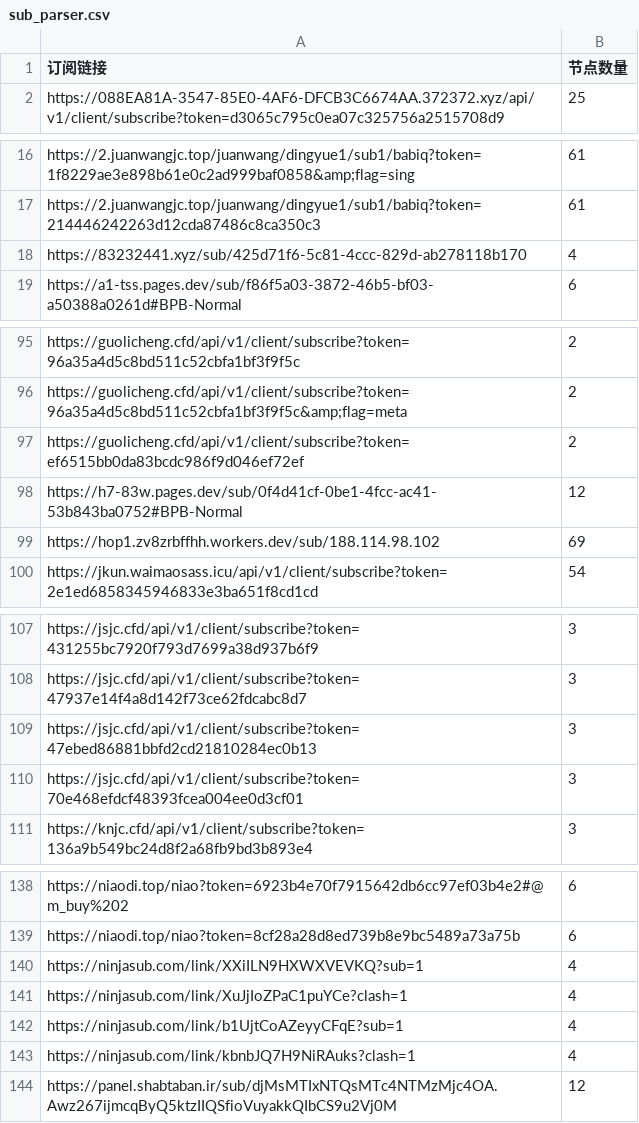
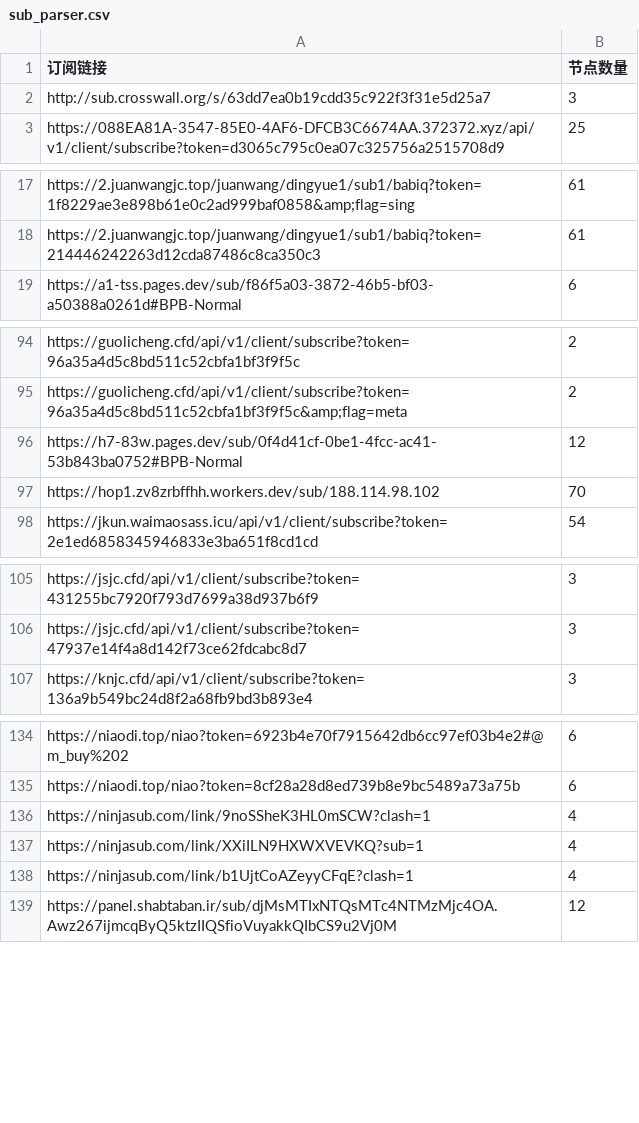
Before and after one commit to ipenwrt/crawler, a CSV file: sub_parser.csv, drawn as a sheet; only a part is shown, gaps mark what is left out; the diff covers the shown part only.

```diff
--- a/sub_parser.csv
+++ b/sub_parser.csv
@@ -1,2 +1,3 @@
 订阅链接,节点数量
+http://sub.crosswall.org/s/63dd7ea0b19cdd35c922f3f31e5d25a7,3
 https://088EA81A-3547-85E0-4AF6-DFCB3C6674AA.372372.xyz/api/v1/client/subscribe?token=d3065c795c0ea07c325756a2515708d9,25
@@ -17,3 +18,2 @@ https://2.juanwangjc.top/juanwang/dingyue1/sub1/babiq?token=1f8229ae3e898b61e0c2
 https://2.juanwangjc.top/juanwang/dingyue1/sub1/babiq?token=214446242263d12cda87486c8ca350c3,61
-https://83232441.xyz/sub/425d71f6-5c81-4ccc-829d-ab278118b170,4
 https://a1-tss.pages.dev/sub/f86f5a03-3872-46b5-bf03-a50388a0261d#BPB-Normal,6
@@ -96,5 +95,4 @@ https://guolicheng.cfd/api/v1/client/subscribe?token=96a35a4d5c8bd511c52cbfa1bf3
 https://guolicheng.cfd/api/v1/client/subscribe?token=96a35a4d5c8bd511c52cbfa1bf3f9f5c&amp;flag=meta,2
-https://guolicheng.cfd/api/v1/client/subscribe?token=ef6515bb0da83bcdc986f9d046ef72ef,2
 https://h7-83w.pages.dev/sub/0f4d41cf-0be1-4fcc-ac41-53b843ba0752#BPB-Normal,12
-https://hop1.zv8zrbffhh.workers.dev/sub/188.114.98.102,69
+https://hop1.zv8zrbffhh.workers.dev/sub/188.114.98.102,70
 https://jkun.waimaosass.icu/api/v1/client/subscribe?token=2e1ed6858345946833e3ba651f8cd1cd,54
@@ -108,4 +106,2 @@ https://jsjc.cfd/api/v1/client/subscribe?token=431255bc7920f793d7699a38d937b6f9,
 https://jsjc.cfd/api/v1/client/subscribe?token=47937e14f4a8d142f73ce62fdcabc8d7,3
-https://jsjc.cfd/api/v1/client/subscribe?token=47ebed86881bbfd2cd21810284ec0b13,3
-https://jsjc.cfd/api/v1/client/subscribe?token=70e468efdcf48393fcea004ee0d3cf01,3
 https://knjc.cfd/api/v1/client/subscribe?token=136a9b549bc24d8f2a68fb9bd3b893e4,3
@@ -139,6 +135,5 @@ https://niaodi.top/niao?token=6923b4e70f7915642db6cc97ef03b4e2#@m_buy%202,6
 https://niaodi.top/niao?token=8cf28a28d8ed739b8e9bc5489a73a75b,6
+https://ninjasub.com/link/9noSSheK3HL0mSCW?clash=1,4
 https://ninjasub.com/link/XXiILN9HXWXVEVKQ?sub=1,4
-https://ninjasub.com/link/XuJjIoZPaC1puYCe?clash=1,4
-https://ninjasub.com/link/b1UjtCoAZeyyCFqE?sub=1,4
-https://ninjasub.com/link/kbnbJQ7H9NiRAuks?clash=1,4
+https://ninjasub.com/link/b1UjtCoAZeyyCFqE?clash=1,4
 https://panel.shabtaban.ir/sub/djMsMTIxNTQsMTc4NTMzMjc4OA.Awz267ijmcqByQ5ktzIIQSfioVuyakkQIbCS9u2Vj0M,12
```
Also changed, not shown: 1 added row, 2 removed rows and 1 edited cell elsewhere in this file, 3 other files.
